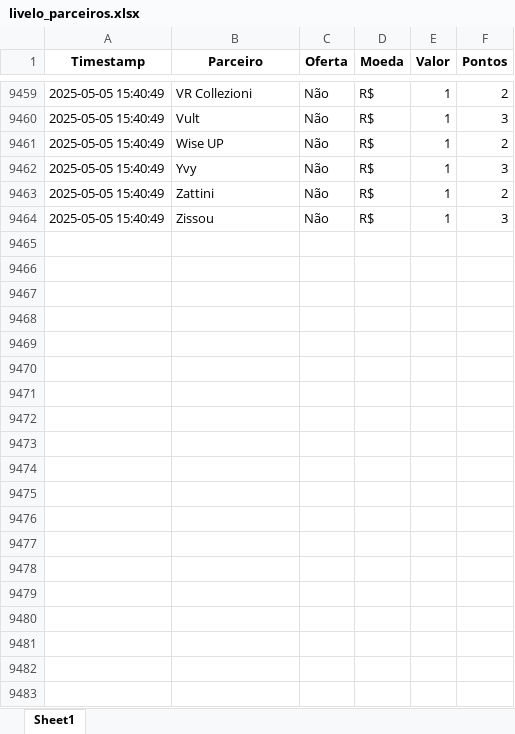
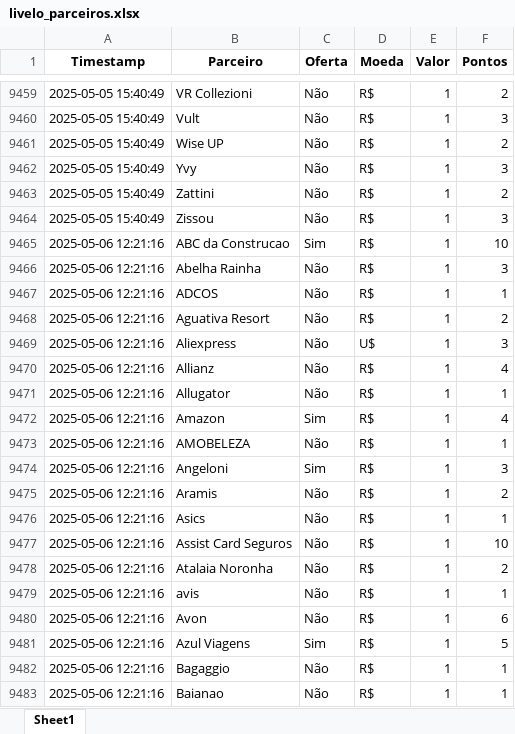
Before and after one commit to gcaressato/livelo_scraper, an Excel workbook: livelo_parceiros.xlsx, sheet Sheet1, drawn as a sheet; only a part is shown, gaps mark what is left out; values as stored, in another font and other column widths than the file's, no borders; the diff covers the shown part only; the diff names each change by its address in the sheet, - before the commit and + after, or states it on an @@ line.

```diff
--- a/livelo_parceiros.xlsx (sheet Sheet1)
+++ b/livelo_parceiros.xlsx (sheet Sheet1)
+row 9465: 2025-05-06 12:21:16 | ABC da Construcao | Sim | R$ | 1 | 10
+row 9466: 2025-05-06 12:21:16 | Abelha Rainha | Não | R$ | 1 | 3
+row 9467: 2025-05-06 12:21:16 | ADCOS | Não | R$ | 1 | 1
+row 9468: 2025-05-06 12:21:16 | Aguativa Resort | Não | R$ | 1 | 2
+row 9469: 2025-05-06 12:21:16 | Aliexpress | Não | U$ | 1 | 3
+row 9470: 2025-05-06 12:21:16 | Allianz | Não | R$ | 1 | 4
+row 9471: 2025-05-06 12:21:16 | Allugator | Não | R$ | 1 | 1
+row 9472: 2025-05-06 12:21:16 | Amazon | Sim | R$ | 1 | 4
+row 9473: 2025-05-06 12:21:16 | AMOBELEZA | Não | R$ | 1 | 1
+row 9474: 2025-05-06 12:21:16 | Angeloni | Sim | R$ | 1 | 3
+row 9475: 2025-05-06 12:21:16 | Aramis | Não | R$ | 1 | 2
+row 9476: 2025-05-06 12:21:16 | Asics | Não | R$ | 1 | 1
+row 9477: 2025-05-06 12:21:16 | Assist Card Seguros | Não | R$ | 1 | 10
+row 9478: 2025-05-06 12:21:16 | Atalaia Noronha | Não | R$ | 1 | 2
+row 9479: 2025-05-06 12:21:16 | avis | Não | R$ | 1 | 1
+row 9480: 2025-05-06 12:21:16 | Avon | Não | R$ | 1 | 6
+row 9481: 2025-05-06 12:21:16 | Azul Viagens | Sim | R$ | 1 | 5
+row 9482: 2025-05-06 12:21:16 | Bagaggio | Não | R$ | 1 | 1
+row 9483: 2025-05-06 12:21:16 | Baianao | Não | R$ | 1 | 1
```
Also changed, not shown: 267 added rows elsewhere in this sheet, 3 other files.
